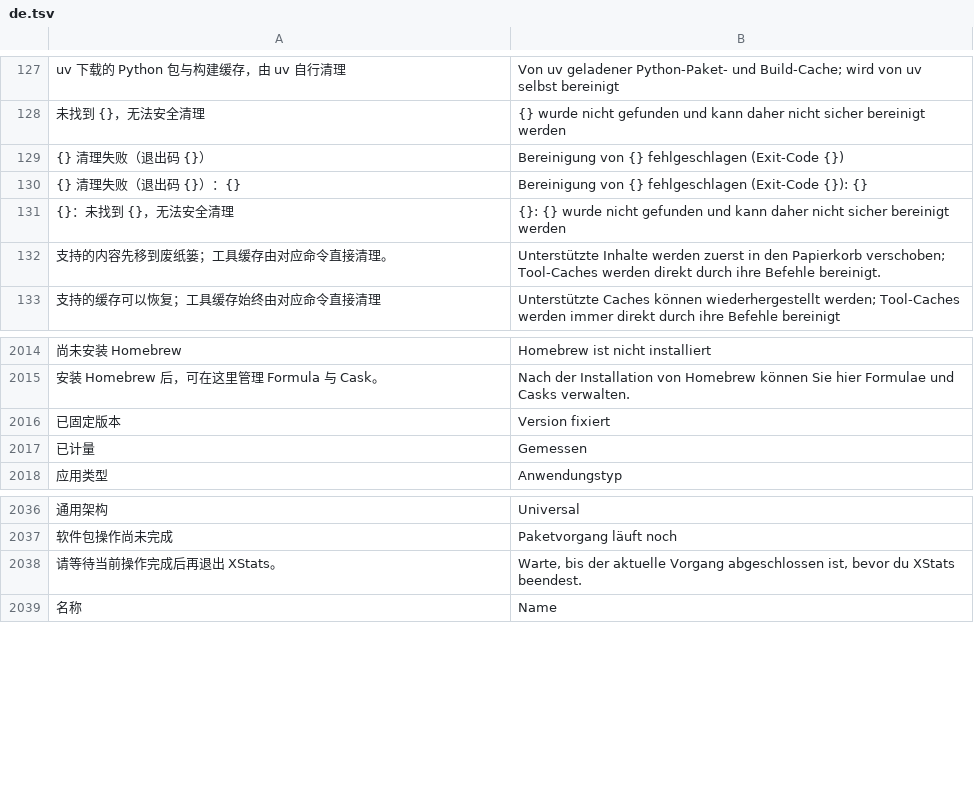
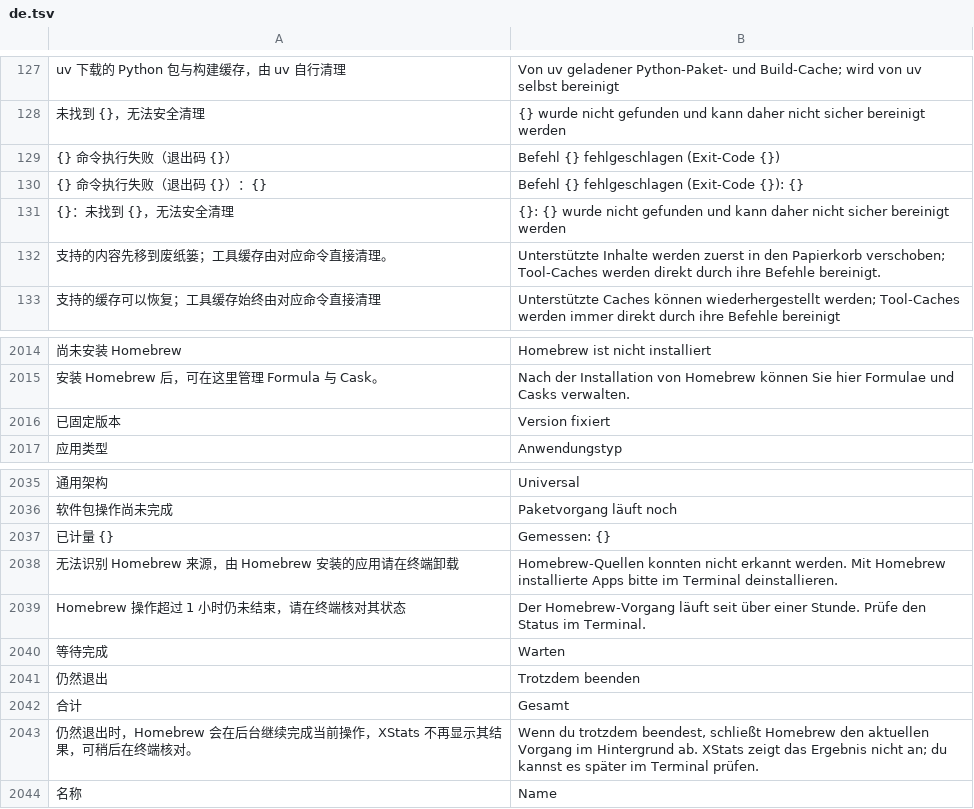
Before and after one commit to ysicing/XStats, a TSV file: Packages/XStatsKit/Sources/Localization/Resources/de.tsv, drawn as a sheet; only a part is shown, gaps mark what is left out; removed rows and columns are numbered as before the commit, all else as after; the diff names each change by its address in the sheet, - before the commit and + after, or states it on an @@ line.

```diff
--- a/Packages/XStatsKit/Sources/Localization/Resources/de.tsv
+++ b/Packages/XStatsKit/Sources/Localization/Resources/de.tsv
-row 129: {} 清理失败（退出码 {}） | Bereinigung von {} fehlgeschlagen (Exit-Code {})
-row 130: {} 清理失败（退出码 {}）：{} | Bereinigung von {} fehlgeschlagen (Exit-Code {}): {}
+row 129: {} 命令执行失败（退出码 {}） | Befehl {} fehlgeschlagen (Exit-Code {})
+row 130: {} 命令执行失败（退出码 {}）：{} | Befehl {} fehlgeschlagen (Exit-Code {}): {}
-row 2017: 已计量 | Gemessen
-row 2038: 请等待当前操作完成后再退出 XStats。 | Warte, bis der aktuelle Vorgang abgeschlossen ist, bevor du XStats beendest.
+row 2037: 已计量 {} | Gemessen: {}
+row 2038: 无法识别 Homebrew 来源，由 Homebrew 安装的应用请在终端卸载 | Homebrew-Quellen konnten nicht erkannt werden. Mit Homebrew installierte Apps bitte im Terminal deinstallieren.
+row 2039: Homebrew 操作超过 1 小时仍未结束，请在终端核对其状态 | Der Homebrew-Vorgang läuft seit über einer Stunde. Prüfe den Status im Terminal.
+row 2040: 等待完成 | Warten
+row 2041: 仍然退出 | Trotzdem beenden
+row 2042: 合计 | Gesamt
+row 2043: 仍然退出时，Homebrew 会在后台继续完成当前操作，XStats 不再显示其结果，可稍后在终端核对。 | Wenn du trotzdem beendest, schließt Homebrew den aktuellen Vorgang im Hintergrund ab. XStats zeigt das Ergebnis nicht an; du kannst es später im Terminal prüfen.
```
Also changed, not shown: Packages/XStatsKit/Sources/Localization/Resources/ar.tsv, Packages/XStatsKit/Sources/Localization/Resources/es.tsv, 38 other files.
